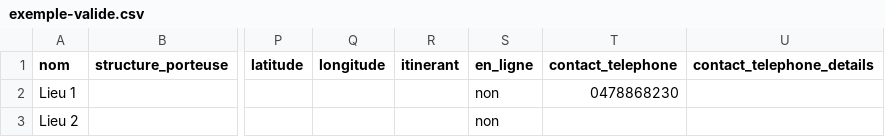
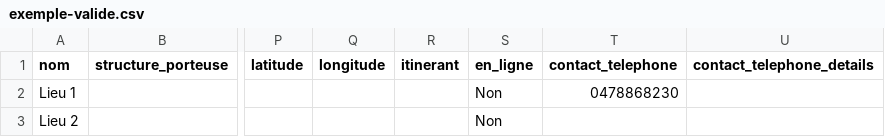
Before and after one commit to betagouv/Aidants_Connect_Carto, a CSV file: schema/exemple-valide.csv, drawn as a sheet; only a part is shown, gaps mark what is left out; the diff names each change by its address in the sheet, - before the commit and + after, or states it on an @@ line.

Commit message:
Schema: ajout d'exemple manquants pour certains champs

```diff
--- a/schema/exemple-valide.csv
+++ b/schema/exemple-valide.csv
-S2:S3 (en_ligne): non
+S2:S3 (en_ligne): Non
```
Also changed, not shown: 1 other file.
